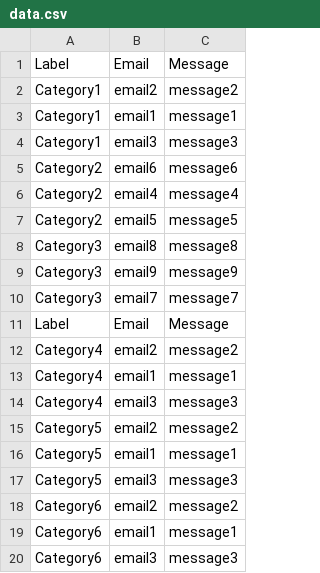
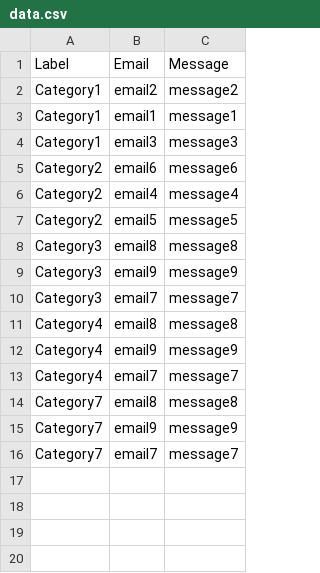
Before and after one commit to js899/AI-Email-Classifier-using-Streamlit, a CSV file: datasets/data.csv, drawn as a sheet.

```diff
--- a/datasets/data.csv
+++ b/datasets/data.csv
@@ -10,11 +10,7 @@ Category3,email9,message9
 Category3,email7,message7
-Label,Email,Message
-Category4,email2,message2
-Category4,email1,message1
-Category4,email3,message3
-Category5,email2,message2
-Category5,email1,message1
-Category5,email3,message3
-Category6,email2,message2
-Category6,email1,message1
-Category6,email3,message3
+Category4,email8,message8
+Category4,email9,message9
+Category4,email7,message7
+Category7,email8,message8
+Category7,email9,message9
+Category7,email7,message7
```
Also changed, not shown: 2 other files.
